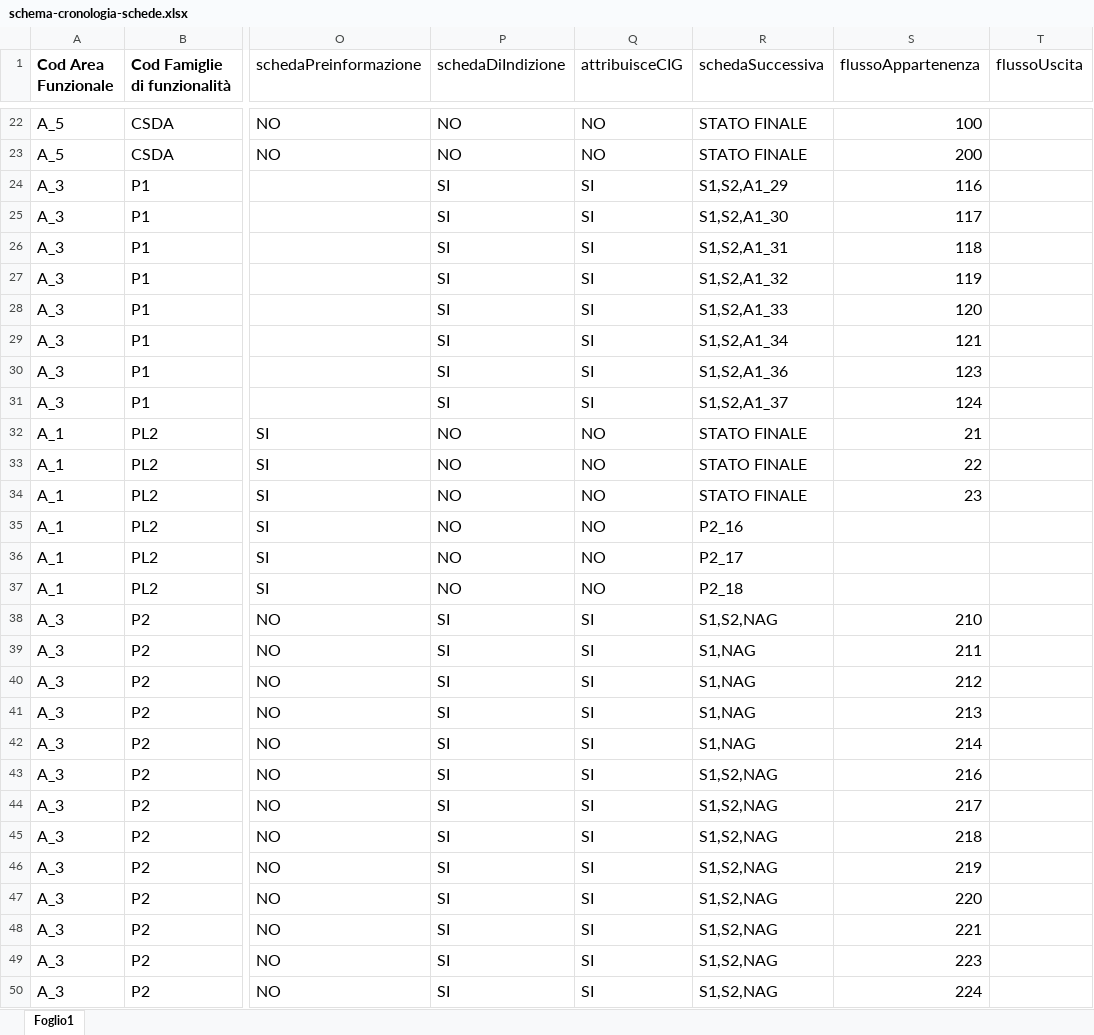
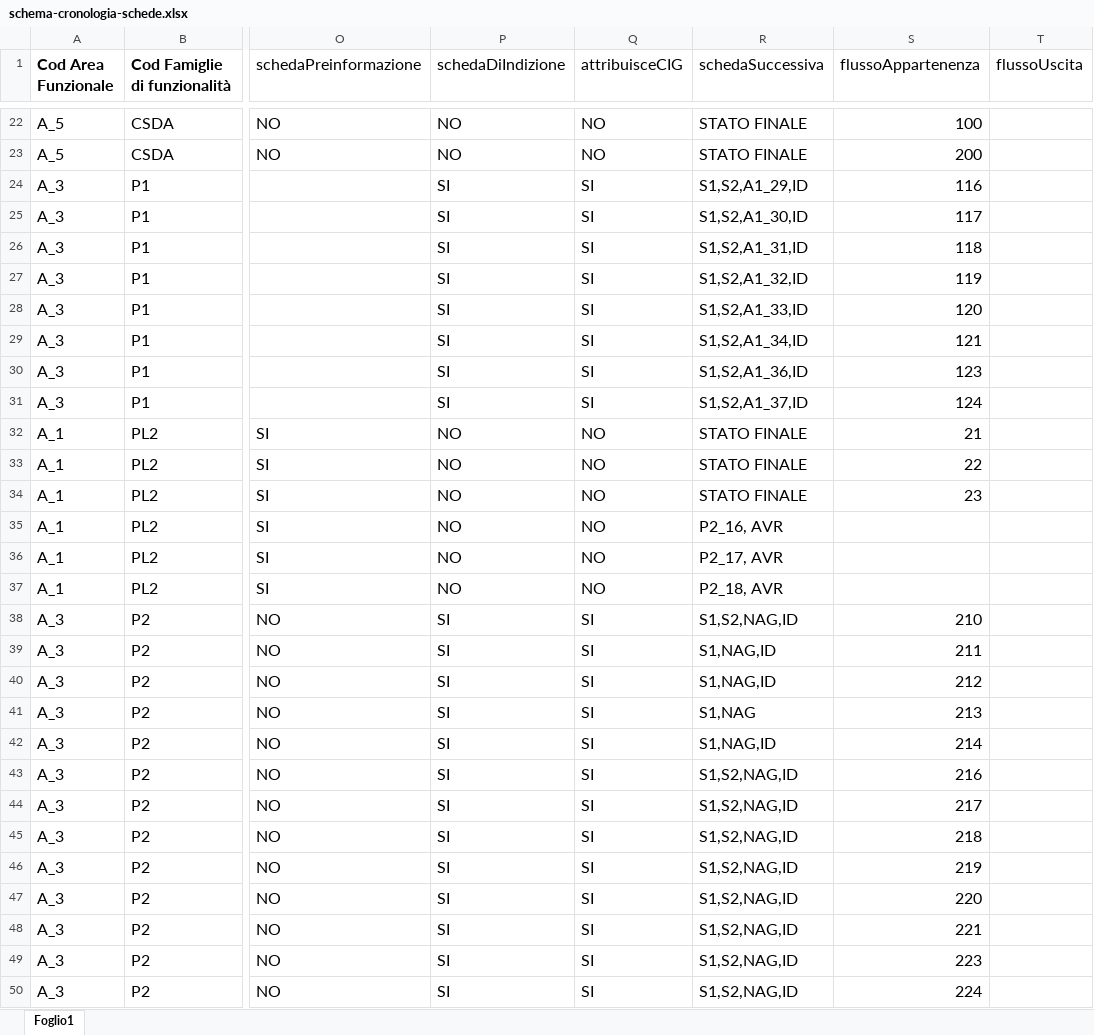
Before and after one commit to anticorruzione-test/npa, an Excel workbook: docs/orchestratore/schema-cronologia-schede.xlsx, sheet Foglio1, drawn as a sheet; only a part is shown, gaps mark what is left out; values as stored, in another font and other column widths than the file's, no borders; the diff covers the shown part only; the diff names each change by its address in the sheet, - before the commit and + after, or states it on an @@ line.

```diff
--- a/docs/orchestratore/schema-cronologia-schede.xlsx (sheet Foglio1)
+++ b/docs/orchestratore/schema-cronologia-schede.xlsx (sheet Foglio1)
-R24 (schedaSuccessiva): S1,S2,A1_29
+R24 (schedaSuccessiva): S1,S2,A1_29,ID
-R25 (schedaSuccessiva): S1,S2,A1_30
+R25 (schedaSuccessiva): S1,S2,A1_30,ID
-R26 (schedaSuccessiva): S1,S2,A1_31
+R26 (schedaSuccessiva): S1,S2,A1_31,ID
-R27 (schedaSuccessiva): S1,S2,A1_32
+R27 (schedaSuccessiva): S1,S2,A1_32,ID
-R28 (schedaSuccessiva): S1,S2,A1_33
+R28 (schedaSuccessiva): S1,S2,A1_33,ID
-R29 (schedaSuccessiva): S1,S2,A1_34
+R29 (schedaSuccessiva): S1,S2,A1_34,ID
-R30 (schedaSuccessiva): S1,S2,A1_36
+R30 (schedaSuccessiva): S1,S2,A1_36,ID
-R31 (schedaSuccessiva): S1,S2,A1_37
+R31 (schedaSuccessiva): S1,S2,A1_37,ID
-R35 (schedaSuccessiva): P2_16
+R35 (schedaSuccessiva): P2_16, AVR
-R36 (schedaSuccessiva): P2_17
+R36 (schedaSuccessiva): P2_17, AVR
-R37 (schedaSuccessiva): P2_18
+R37 (schedaSuccessiva): P2_18, AVR
-R38 (schedaSuccessiva): S1,S2,NAG
+R38 (schedaSuccessiva): S1,S2,NAG,ID
-R39:R40 (schedaSuccessiva): S1,NAG
+R39:R40 (schedaSuccessiva): S1,NAG,ID
-R42 (schedaSuccessiva): S1,NAG
+R42 (schedaSuccessiva): S1,NAG,ID
-R43:R50 (schedaSuccessiva): S1,S2,NAG
+R43:R50 (schedaSuccessiva): S1,S2,NAG,ID
```
Also changed, not shown: 3 added rows, 121 edited cells and cell formats elsewhere in this sheet, 42 other files.
